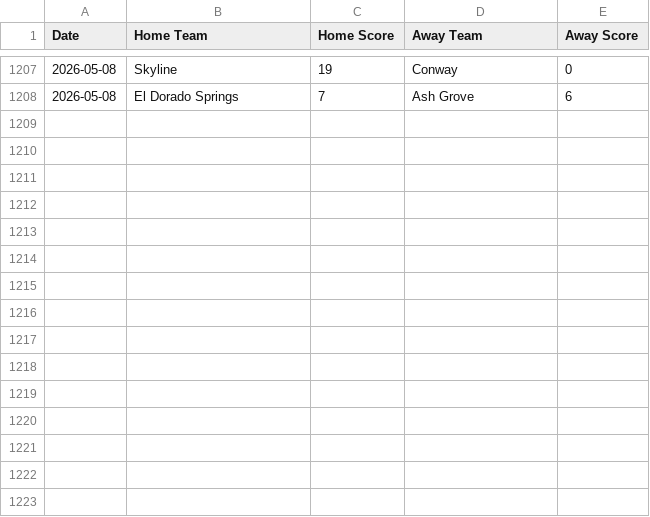
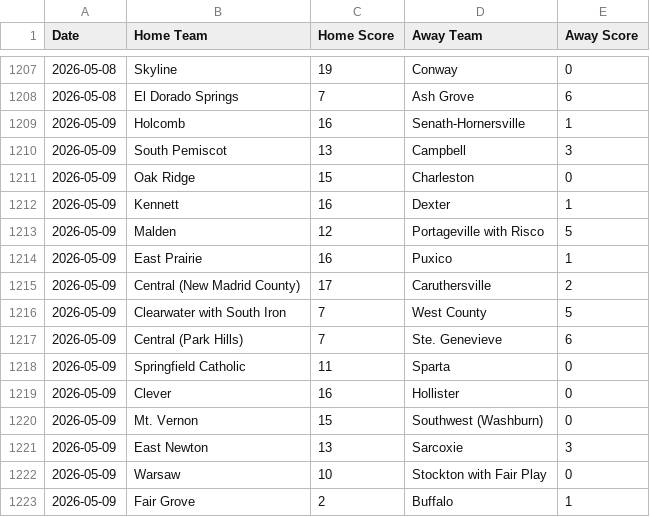
Before and after one commit to AllMOSports/Spring-Softball-Rankings, a CSV file: scoreboard.csv, drawn as a sheet; only a part is shown, gaps mark what is left out; the diff names each change by its address in the sheet, - before the commit and + after, or states it on an @@ line.

```diff
--- a/scoreboard.csv
+++ b/scoreboard.csv
+row 1209: 2026-05-09 | Holcomb | 16 | Senath-Hornersville | 1
+row 1210: 2026-05-09 | South Pemiscot | 13 | Campbell | 3
+row 1211: 2026-05-09 | Oak Ridge | 15 | Charleston | 0
+row 1212: 2026-05-09 | Kennett | 16 | Dexter | 1
+row 1213: 2026-05-09 | Malden | 12 | Portageville with Risco | 5
+row 1214: 2026-05-09 | East Prairie | 16 | Puxico | 1
+row 1215: 2026-05-09 | Central (New Madrid County) | 17 | Caruthersville | 2
+row 1216: 2026-05-09 | Clearwater with South Iron | 7 | West County | 5
+row 1217: 2026-05-09 | Central (Park Hills) | 7 | Ste. Genevieve | 6
+row 1218: 2026-05-09 | Springfield Catholic | 11 | Sparta | 0
+row 1219: 2026-05-09 | Clever | 16 | Hollister | 0
+row 1220: 2026-05-09 | Mt. Vernon | 15 | Southwest (Washburn) | 0
+row 1221: 2026-05-09 | East Newton | 13 | Sarcoxie | 3
+row 1222: 2026-05-09 | Warsaw | 10 | Stockton with Fair Play | 0
+row 1223: 2026-05-09 | Fair Grove | 2 | Buffalo | 1
```
Also changed, not shown: ratings_all.csv, ratings_class1.csv, 4 other files.
